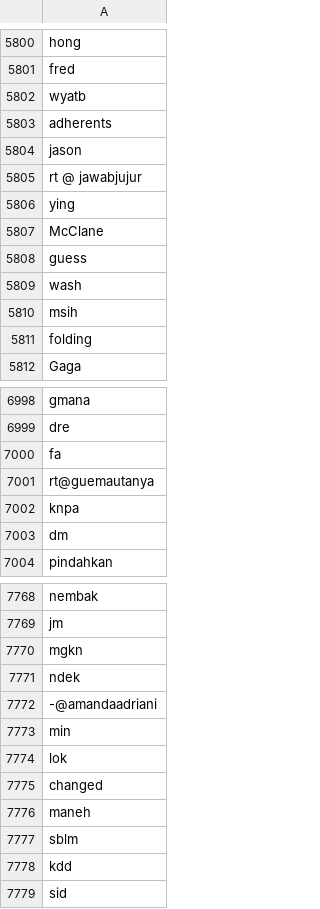
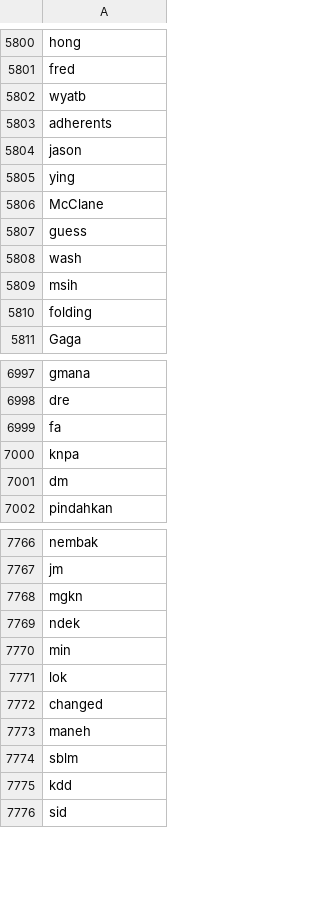
Before and after one commit to andyreagan/hedonometer-data-munging, a CSV file: labMT/labMTwordsEn-indonesian-v2-2020-03-28.csv, drawn as a sheet; only a part is shown, gaps mark what is left out.

```diff
--- a/labMT/labMTwordsEn-indonesian-v2-2020-03-28.csv
+++ b/labMT/labMTwordsEn-indonesian-v2-2020-03-28.csv
@@ -5804,3 +5804,2 @@ adherents
 jason
-rt @ jawabjujur
 ying
@@ -7000,3 +6999,2 @@ dre
 fa
-rt@guemautanya
 knpa
@@ -7771,3 +7769,2 @@ mgkn
 ndek
--@amandaadriani
 min
```
Also changed, not shown: labMT/labMTwordsEn-indonesian-covid.csv, 3 other files.
